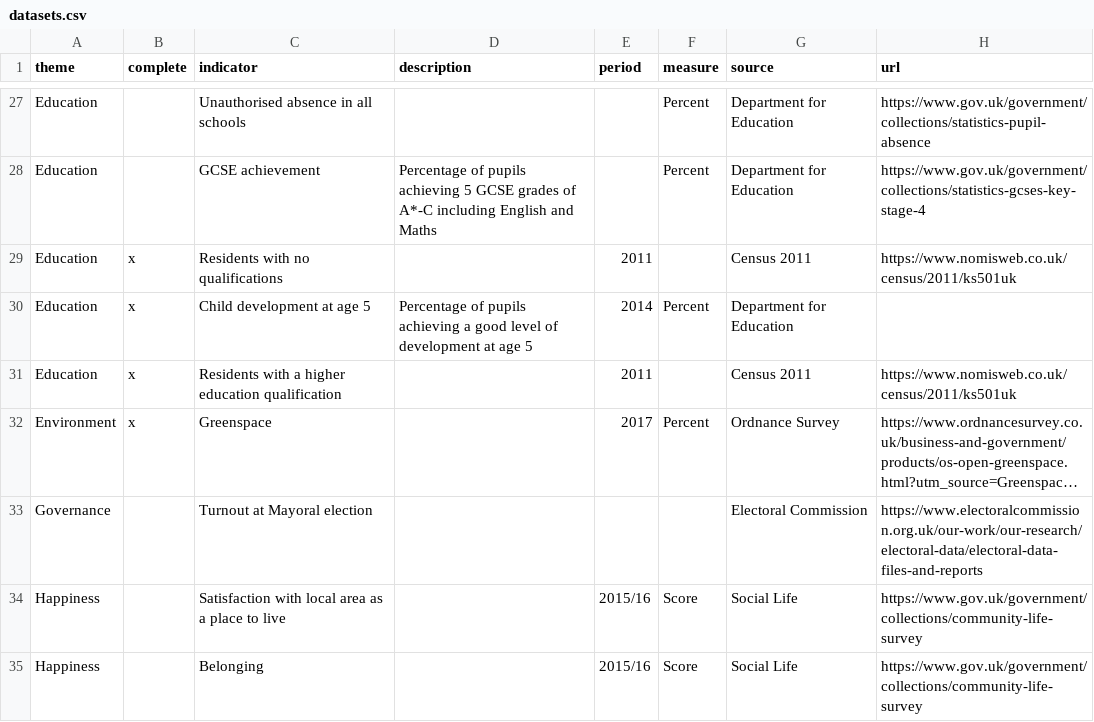
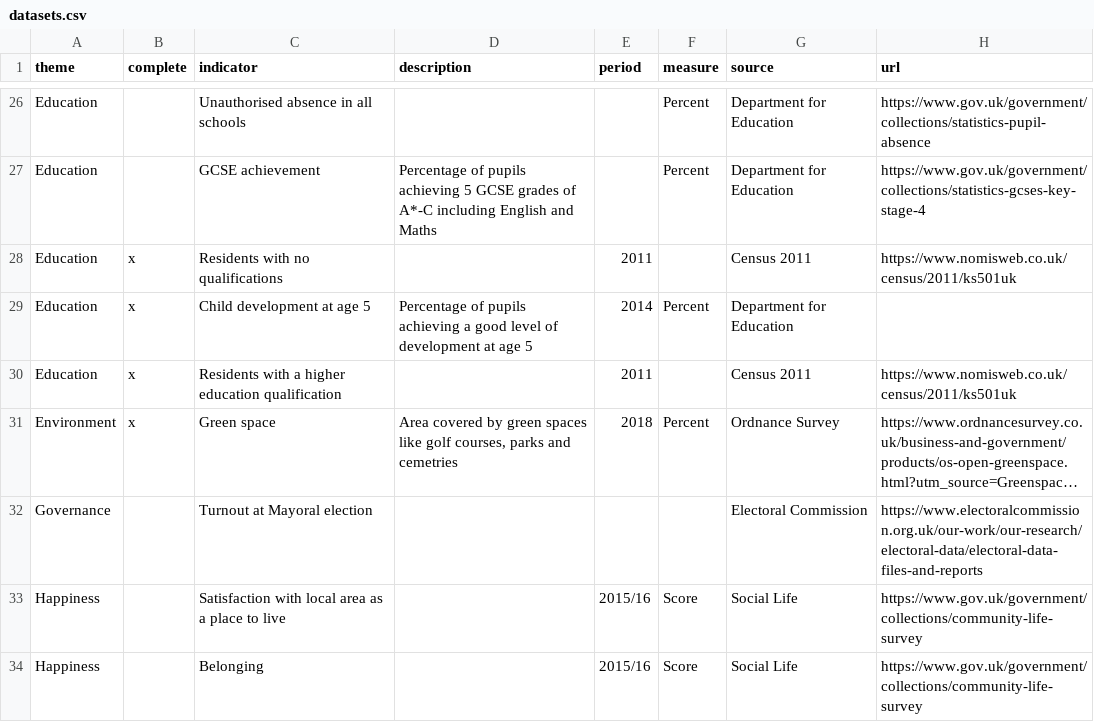
Before and after one commit to traffordDataLab/ward_data, a CSV file: datasets.csv, drawn as a sheet; only a part is shown, gaps mark what is left out; long unchanged cells end in …; addresses are those after the commit; the diff covers the shown part only; the diff names each change by its address in the sheet, - before the commit and + after, or states it on an @@ line.

```diff
--- a/datasets.csv
+++ b/datasets.csv
-C31 (indicator): Greenspace
+C31 (indicator): Green space
-D31 (description): (empty)
+D31 (description): Area covered by green spaces like golf courses, parks and cemetries
-E31 (period): 2017
+E31 (period): 2018
```
Also changed, not shown: 1 added row, 1 removed row and 30 edited cells elsewhere in this file, 15 other files.
